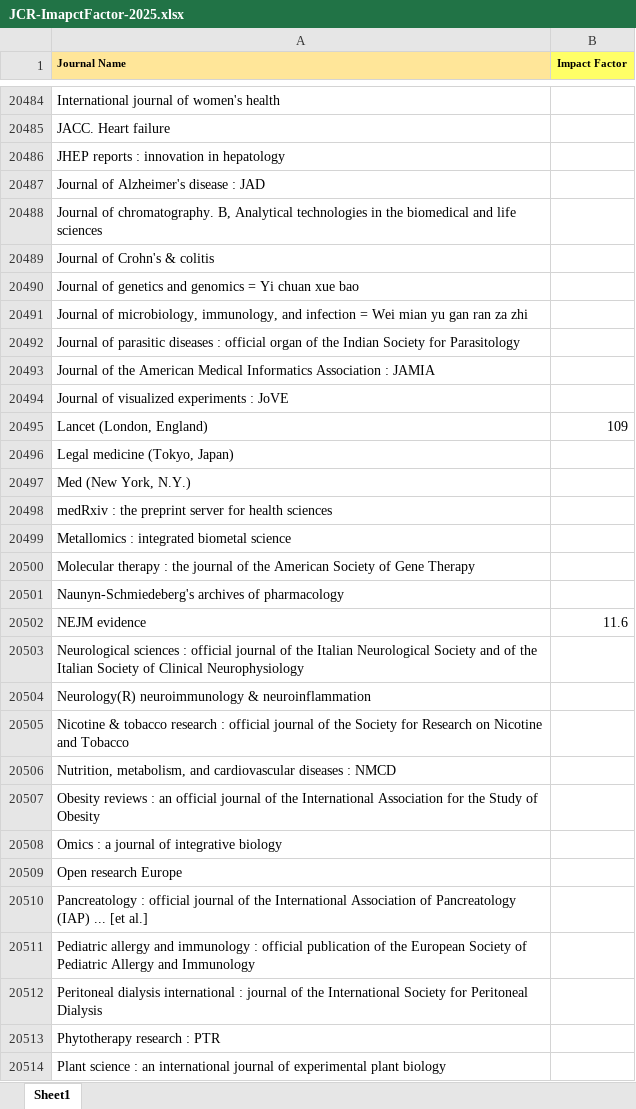
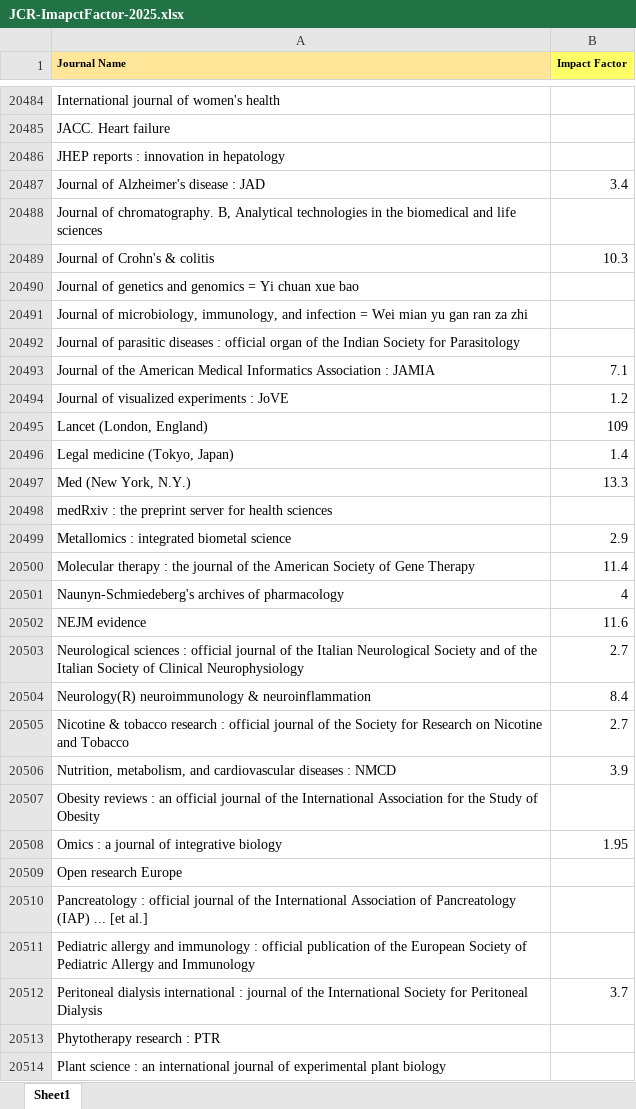
Before and after one commit to ChrisKuo6991/pubmed-daily-agent, an Excel workbook: JCR-ImapctFactor-2025.xlsx, sheet Sheet1, drawn as a sheet; only a part is shown, gaps mark what is left out; values as stored, in another font and other column widths than the file's, no borders; the diff covers the shown part only; the diff names each change by its address in the sheet, - before the commit and + after, or states it on an @@ line.

Commit message:
Add files via upload

```diff
--- a/JCR-ImapctFactor-2025.xlsx (sheet Sheet1)
+++ b/JCR-ImapctFactor-2025.xlsx (sheet Sheet1)
-B20487 (Impact Factor): (empty)
+B20487 (Impact Factor): 3.4
-B20489 (Impact Factor): (empty)
+B20489 (Impact Factor): 10.3
-B20493 (Impact Factor): (empty)
+B20493 (Impact Factor): 7.1
-B20494 (Impact Factor): (empty)
+B20494 (Impact Factor): 1.2
-B20496 (Impact Factor): (empty)
+B20496 (Impact Factor): 1.4
-B20497 (Impact Factor): (empty)
+B20497 (Impact Factor): 13.3
-B20499 (Impact Factor): (empty)
+B20499 (Impact Factor): 2.9
-B20500 (Impact Factor): (empty)
+B20500 (Impact Factor): 11.4
-B20501 (Impact Factor): (empty)
+B20501 (Impact Factor): 4
-B20503 (Impact Factor): (empty)
+B20503 (Impact Factor): 2.7
-B20504 (Impact Factor): (empty)
+B20504 (Impact Factor): 8.4
-B20505 (Impact Factor): (empty)
+B20505 (Impact Factor): 2.7
-B20506 (Impact Factor): (empty)
+B20506 (Impact Factor): 3.9
-B20508 (Impact Factor): (empty)
+B20508 (Impact Factor): 1.95
-B20512 (Impact Factor): (empty)
+B20512 (Impact Factor): 3.7
```
Also changed, not shown: 27 edited cells elsewhere in this sheet.
